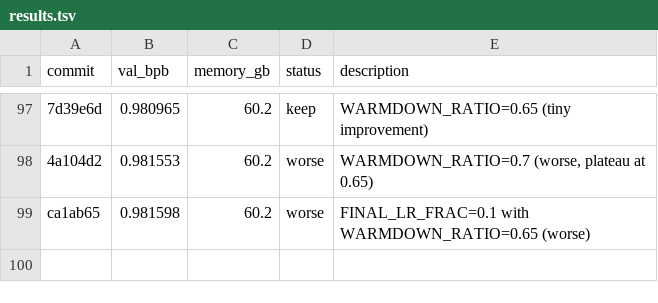
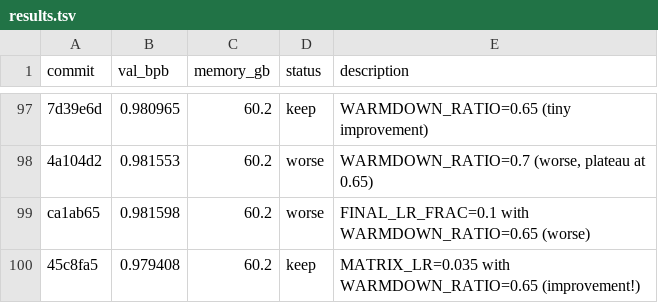
Before and after one commit to quietsmile/autoresearch, a TSV file: results.tsv, drawn as a sheet; only a part is shown, gaps mark what is left out; the diff names each change by its address in the sheet, - before the commit and + after, or states it on an @@ line.

Commit message:
Log experiment 98: MATRIX_LR=0.035 gives val_bpb=0.979408 (improvement!)

```diff
--- a/results.tsv
+++ b/results.tsv
+row 100: 45c8fa5 | 0.979408 | 60.2 | keep | MATRIX_LR=0.035 with WARMDOWN_RATIO=0.65 (improvement!)
```
